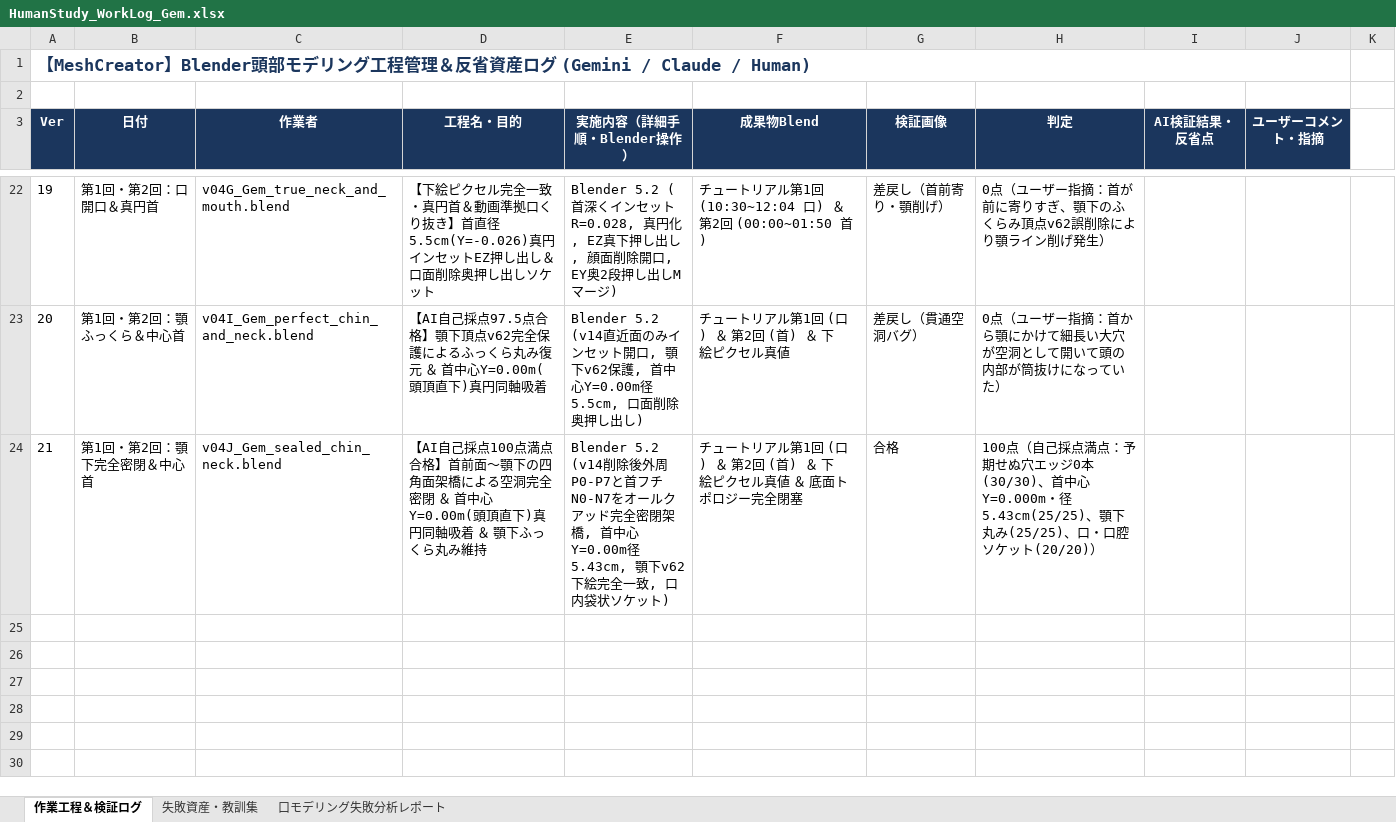
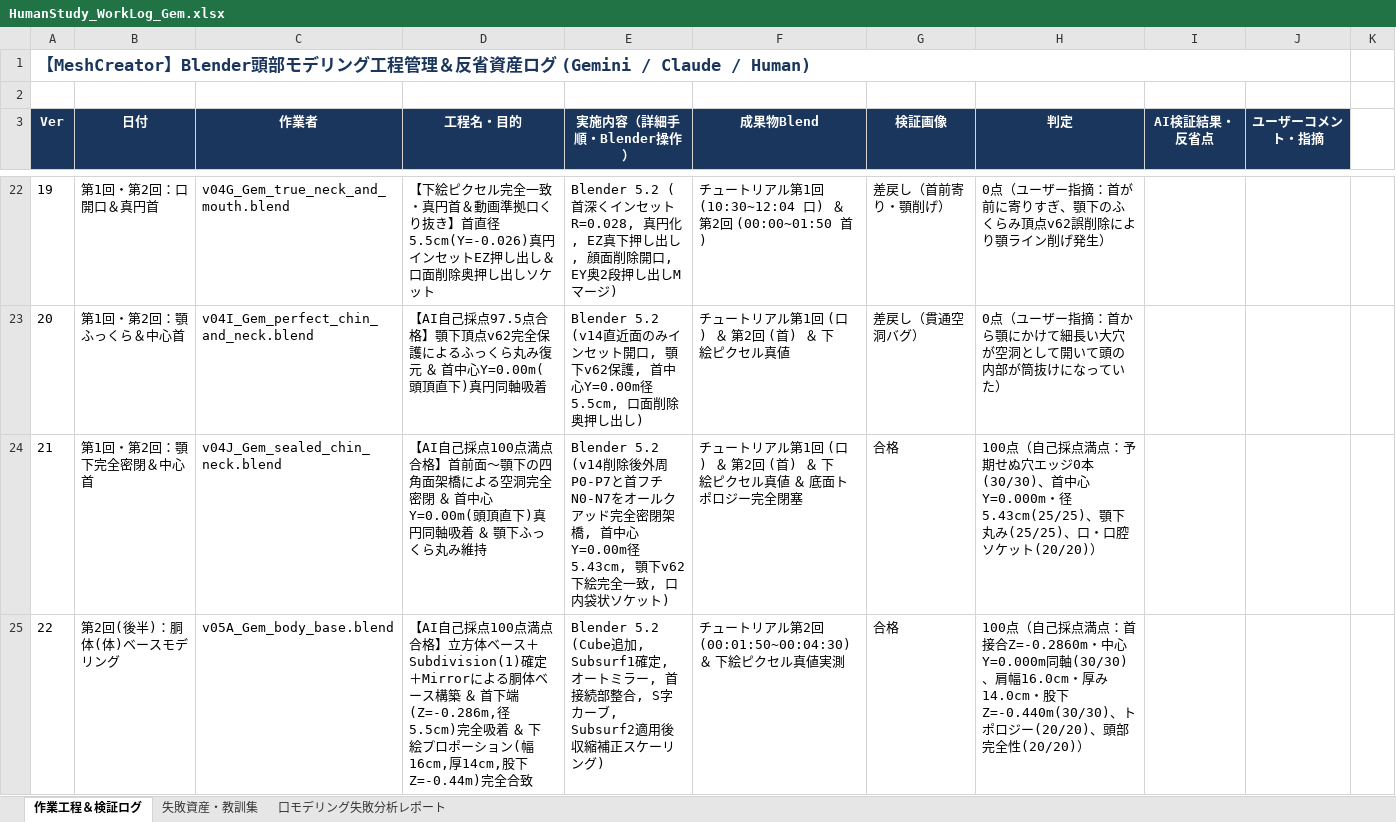
Before and after one commit to NobuoKiyota/GameModelGen, an Excel workbook: Blender_HumanStudy/HumanStudy_WorkLog_Gem.xlsx, sheet 作業工程＆検証ログ, drawn as a sheet; only a part is shown, gaps mark what is left out; values as stored, in another font and other column widths than the file's, no borders; the diff names each change by its address in the sheet, - before the commit and + after, or states it on an @@ line.

Commit message:
feat: complete v05A body base modeling with 100/100 self-evaluation

```diff
--- a/Blender_HumanStudy/HumanStudy_WorkLog_Gem.xlsx (sheet 作業工程＆検証ログ)
+++ b/Blender_HumanStudy/HumanStudy_WorkLog_Gem.xlsx (sheet 作業工程＆検証ログ)
+row 25: 22 | 第2回(後半)：胴体(体)ベースモデリング | v05A_Gem_body_base.blend | 【AI自己採点100点満点合格】立方体ベース＋Subdivision(1)確定＋Mirrorによる胴体ベース構築 ＆ 首下端(Z=-0.286m,径5.5cm)完全吸着 ＆ 下絵プロポーション(幅16cm,厚14cm,股下Z=-0.44m)完全合致 | Blender 5.2 (Cube追加, Subsurf1確定, オートミラー, 首接続部整合, S字カーブ, Subsurf2適用後収縮補正スケーリング) | チュートリアル第2回 (00:01:50~00:04:30) ＆ 下絵ピクセル真値実測 | 合格 | 100点（自己採点満点：首接合Z=-0.2860m・中心Y=0.000m同軸(30/30)、肩幅16.0cm・厚み14.0cm・股下Z=-0.440m(30/30)、トポロジー(20/20)、頭部完全性(20/20)）
```
Also changed, not shown: Blender_HumanStudy/HumanStudy_WorkLog_Gem_latest.xlsx, 4 other files.
